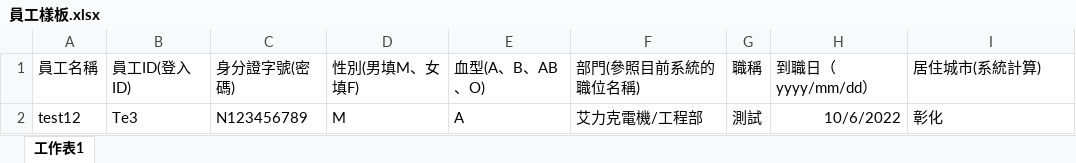
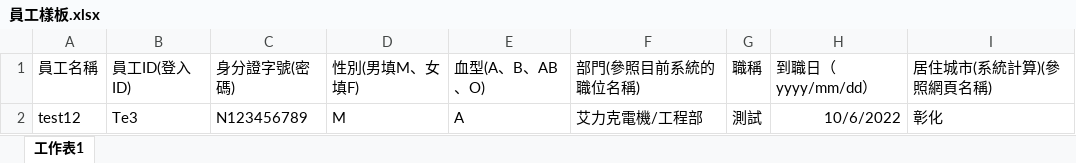
Before and after one commit to shao112/ERP, an Excel workbook: media/file_form_template/員工樣板.xlsx, sheet 工作表1, drawn as a sheet; values as stored, in another font and other column widths than the file's, no borders; the diff names each change by its address in the sheet, - before the commit and + after, or states it on an @@ line.

```diff
--- a/media/file_form_template/員工樣板.xlsx (sheet 工作表1)
+++ b/media/file_form_template/員工樣板.xlsx (sheet 工作表1)
-I1: 居住城市(系統計算)
+I1: 居住城市(系統計算)(參照網頁名稱)
```
Also changed, not shown: 23 other files.
